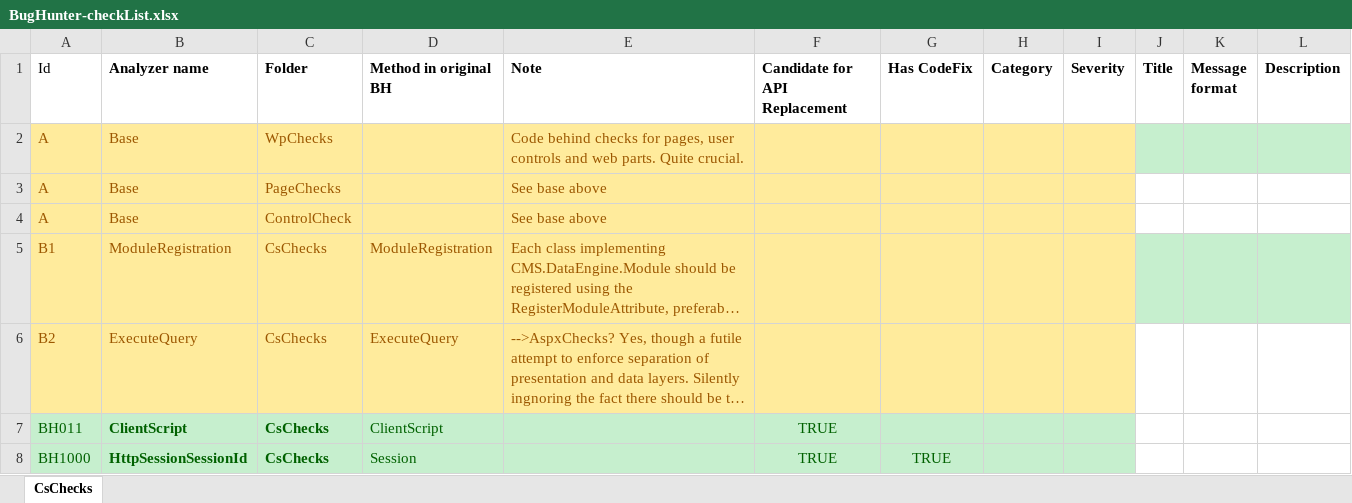
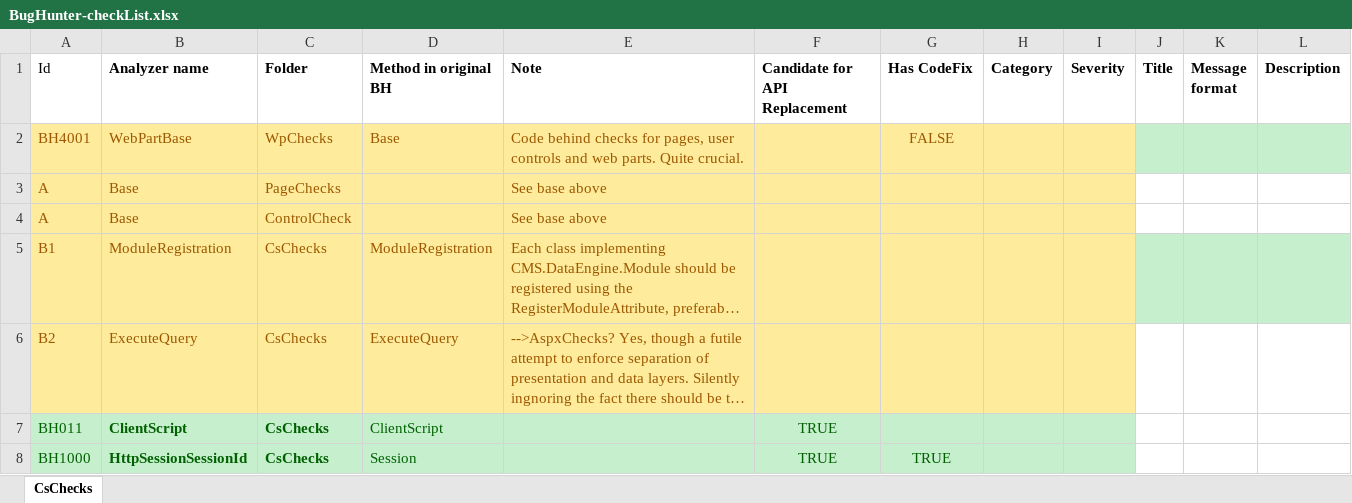
Before and after one commit to Suzii/thesis-roslyn, an Excel workbook: docs/BugHunter-checkList.xlsx, sheet CsChecks, drawn as a sheet; only a part is shown; long unchanged cells end in …; values as stored, in another font and other column widths than the file's, no borders; removed rows and columns are numbered as before the commit, all else as after; the diff names each change by its address in the sheet, - before the commit and + after, or states it on an @@ line.

Commit message:
Extend WebPartBase tests with fake filePaths
Specify diagnostic location of WpCheckBase

```diff
--- a/docs/BugHunter-checkList.xlsx (sheet CsChecks)
+++ b/docs/BugHunter-checkList.xlsx (sheet CsChecks)
-row 2: A | Base | WpChecks |  | Code behind checks for pages, user controls and web parts. Quite crucial.
+row 2: BH4001 | WebPartBase | WpChecks | Base | Code behind checks for pages, user controls and web parts. Quite crucial. |  | FALSE
```
Also changed, not shown: 6 other files.
